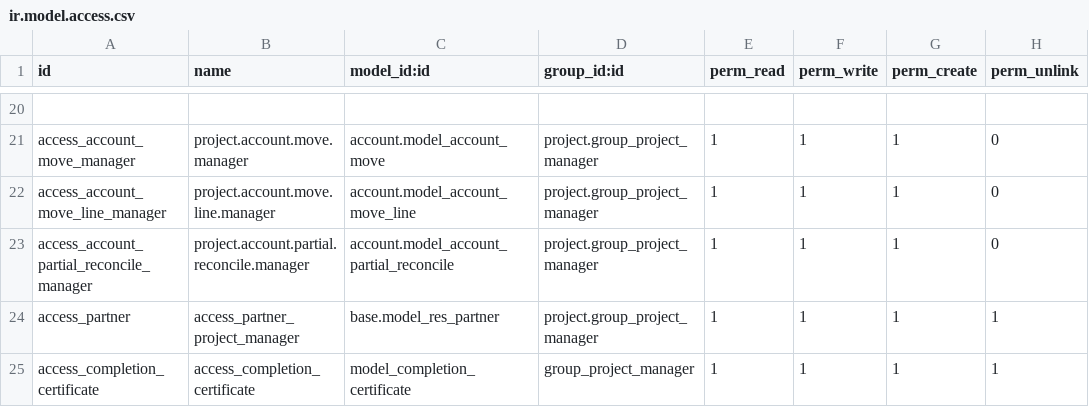
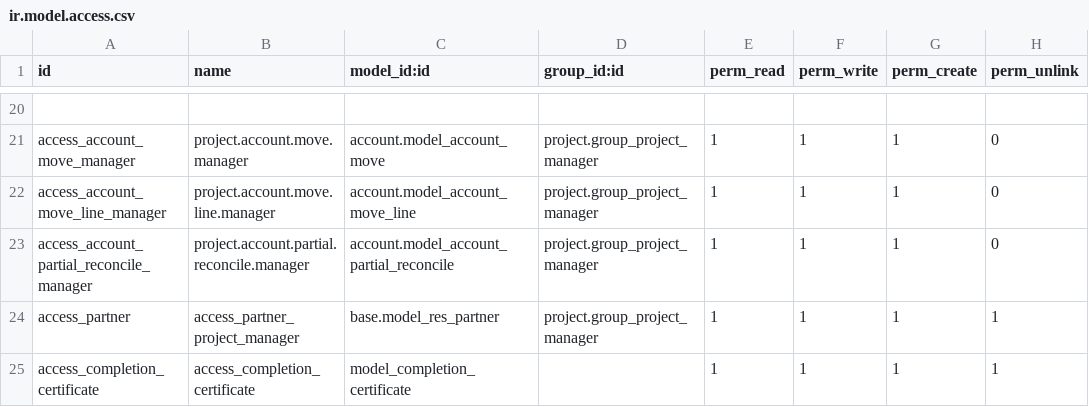
Before and after one commit to bayan4nas/odex25, a CSV file: odex25_project/project_base/security/ir.model.access.csv, drawn as a sheet; only a part is shown, gaps mark what is left out.

```diff
--- a/odex25_project/project_base/security/ir.model.access.csv
+++ b/odex25_project/project_base/security/ir.model.access.csv
@@ -24,2 +24,2 @@ access_account_partial_reconcile_manager,project.account.partial.reconcile.manag
 access_partner,access_partner_project_manager,base.model_res_partner,project.group_project_manager,1,1,1,1
-access_completion_certificate,access_completion_certificate,model_completion_certificate,group_project_manager,1,1,1,1
+access_completion_certificate,access_completion_certificate,model_completion_certificate,,1,1,1,1
```
Also changed, not shown: 3 other files.
